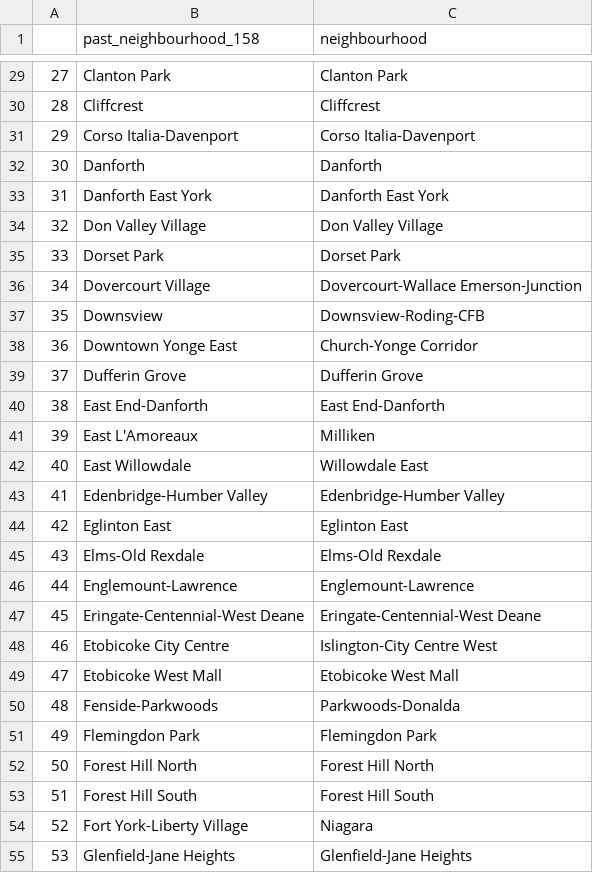
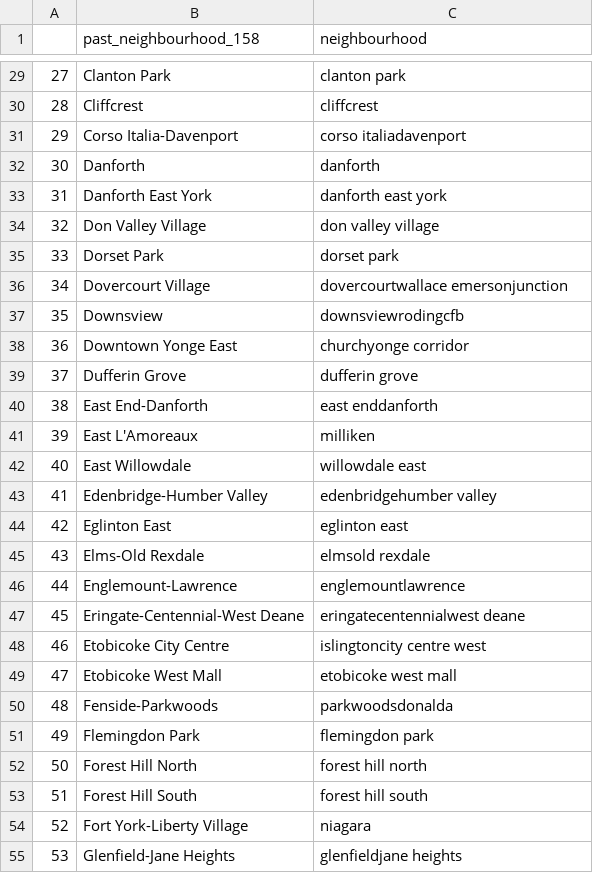
Before and after one commit to michellefilipaa/SSML_TermProject, a CSV file: data/neighbourhoods.csv, drawn as a sheet; only a part is shown, gaps mark what is left out; the diff covers the shown part only.

Commit message:
cleaned neighbourhoods file

```diff
--- a/data/neighbourhoods.csv
+++ b/data/neighbourhoods.csv
@@ -29,27 +29,27 @@
-27,Clanton Park,Clanton Park
-28,Cliffcrest,Cliffcrest
-29,Corso Italia-Davenport,Corso Italia-Davenport
-30,Danforth,Danforth
-31,Danforth East York,Danforth East York
-32,Don Valley Village,Don Valley Village
-33,Dorset Park,Dorset Park
-34,Dovercourt Village,Dovercourt-Wallace Emerson-Junction
-35,Downsview,Downsview-Roding-CFB
-36,Downtown Yonge East,Church-Yonge Corridor
-37,Dufferin Grove,Dufferin Grove
-38,East End-Danforth,East End-Danforth
-39,East L'Amoreaux,Milliken
-40,East Willowdale,Willowdale East
-41,Edenbridge-Humber Valley,Edenbridge-Humber Valley
-42,Eglinton East,Eglinton East
-43,Elms-Old Rexdale,Elms-Old Rexdale
-44,Englemount-Lawrence,Englemount-Lawrence
-45,Eringate-Centennial-West Deane,Eringate-Centennial-West Deane
-46,Etobicoke City Centre,Islington-City Centre West
-47,Etobicoke West Mall,Etobicoke West Mall
-48,Fenside-Parkwoods,Parkwoods-Donalda
-49,Flemingdon Park,Flemingdon Park
-50,Forest Hill North,Forest Hill North
-51,Forest Hill South,Forest Hill South
-52,Fort York-Liberty Village,Niagara
-53,Glenfield-Jane Heights,Glenfield-Jane Heights
+27,Clanton Park,clanton park
+28,Cliffcrest,cliffcrest
+29,Corso Italia-Davenport,corso italiadavenport
+30,Danforth,danforth
+31,Danforth East York,danforth east york
+32,Don Valley Village,don valley village
+33,Dorset Park,dorset park
+34,Dovercourt Village,dovercourtwallace emersonjunction
+35,Downsview,downsviewrodingcfb
+36,Downtown Yonge East,churchyonge corridor
+37,Dufferin Grove,dufferin grove
+38,East End-Danforth,east enddanforth
+39,East L'Amoreaux,milliken
+40,East Willowdale,willowdale east
+41,Edenbridge-Humber Valley,edenbridgehumber valley
+42,Eglinton East,eglinton east
+43,Elms-Old Rexdale,elmsold rexdale
+44,Englemount-Lawrence,englemountlawrence
+45,Eringate-Centennial-West Deane,eringatecentennialwest deane
+46,Etobicoke City Centre,islingtoncity centre west
+47,Etobicoke West Mall,etobicoke west mall
+48,Fenside-Parkwoods,parkwoodsdonalda
+49,Flemingdon Park,flemingdon park
+50,Forest Hill North,forest hill north
+51,Forest Hill South,forest hill south
+52,Fort York-Liberty Village,niagara
+53,Glenfield-Jane Heights,glenfieldjane heights
```
Also changed, not shown: 133 edited cells elsewhere in this file, 1 other file.
